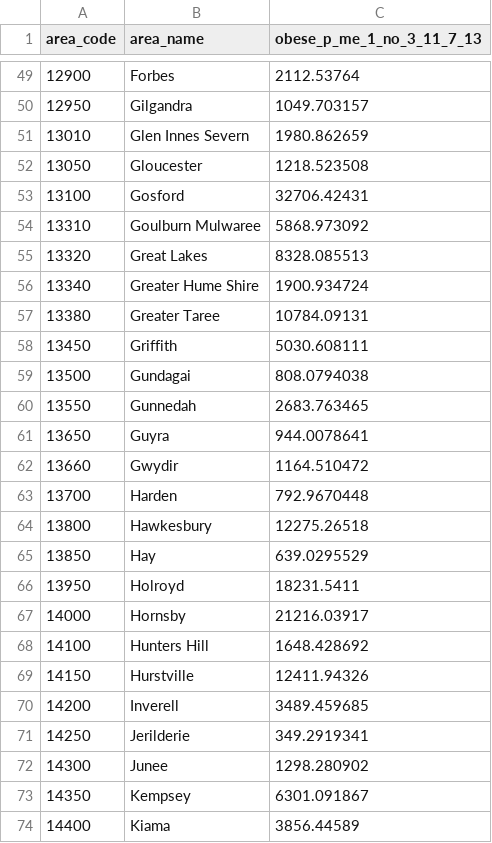
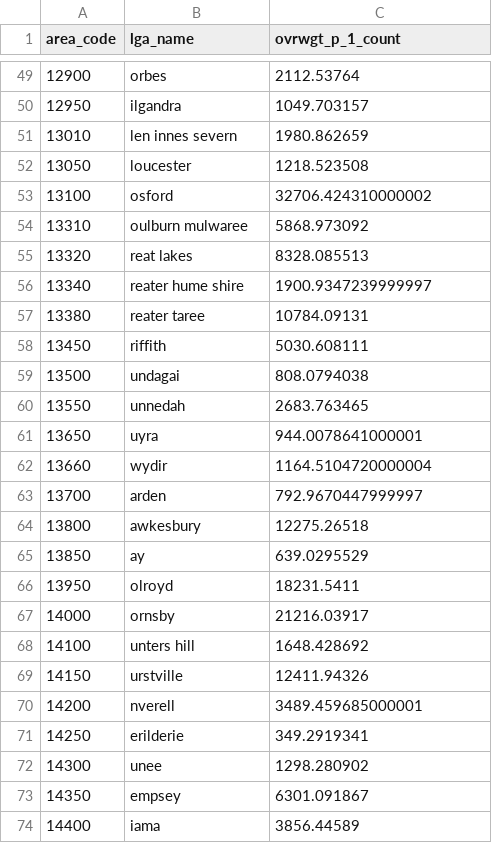
Before and after one commit to CCC68/COMP90024_Project2, a CSV file: aurin/aurin_nsw/obesity.csv, drawn as a sheet; only a part is shown, gaps mark what is left out; the diff covers the shown part only.

```diff
--- a/aurin/aurin_nsw/obesity.csv
+++ b/aurin/aurin_nsw/obesity.csv
@@ -1 +1 @@
-area_code, area_name, obese_p_me_1_no_3_11_7_13
+area_code,lga_name,ovrwgt_p_1_count
@@ -49,26 +49,26 @@ area_code, area_name, obese_p_me_1_no_3_11_7_13
-12900,Forbes ,2112.53764
-12950,Gilgandra ,1049.703157
-13010,Glen Innes Severn ,1980.862659
-13050,Gloucester ,1218.523508
-13100,Gosford ,32706.42431
-13310,Goulburn Mulwaree ,5868.973092
-13320,Great Lakes ,8328.085513
-13340,Greater Hume Shire ,1900.934724
-13380,Greater Taree ,10784.09131
-13450,Griffith ,5030.608111
-13500,Gundagai ,808.0794038
-13550,Gunnedah ,2683.763465
-13650,Guyra ,944.0078641
-13660,Gwydir ,1164.510472
-13700,Harden ,792.9670448
-13800,Hawkesbury ,12275.26518
-13850,Hay ,639.0295529
-13950,Holroyd ,18231.5411
-14000,Hornsby ,21216.03917
-14100,Hunters Hill ,1648.428692
-14150,Hurstville ,12411.94326
-14200,Inverell ,3489.459685
-14250,Jerilderie ,349.2919341
-14300,Junee ,1298.280902
-14350,Kempsey ,6301.091867
-14400,Kiama ,3856.44589
+12900,orbes,2112.53764
+12950,ilgandra,1049.703157
+13010,len innes severn,1980.862659
+13050,loucester,1218.523508
+13100,osford,32706.424310000002
+13310,oulburn mulwaree,5868.973092
+13320,reat lakes,8328.085513
+13340,reater hume shire,1900.9347239999997
+13380,reater taree,10784.09131
+13450,riffith,5030.608111
+13500,undagai,808.0794038
+13550,unnedah,2683.763465
+13650,uyra,944.0078641000001
+13660,wydir,1164.5104720000004
+13700,arden,792.9670447999997
+13800,awkesbury,12275.26518
+13850,ay,639.0295529
+13950,olroyd,18231.5411
+14000,ornsby,21216.03917
+14100,unters hill,1648.428692
+14150,urstville,12411.94326
+14200,nverell,3489.459685000001
+14250,erilderie,349.2919341
+14300,unee,1298.280902
+14350,empsey,6301.091867
+14400,iama,3856.44589
```
Also changed, not shown: 87 edited cells elsewhere in this file, aurin/aurin_nsw/population_nsw.csv, aurin/aurin_vic/income.csv, 3 other files.
